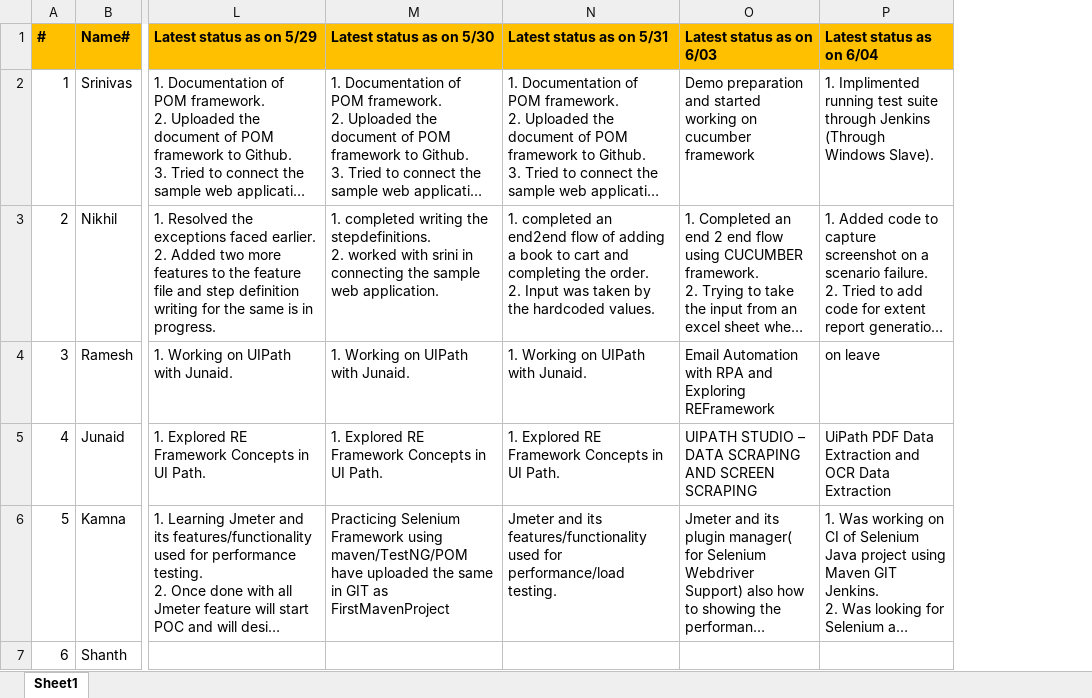
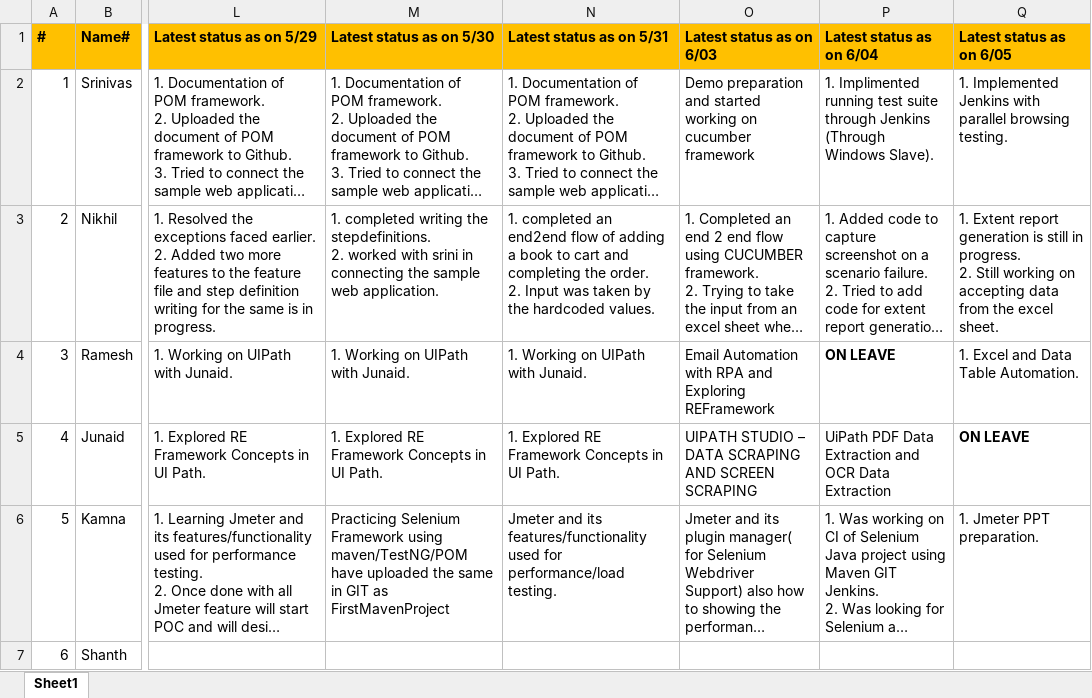
Before and after one commit to kamnaVerma/KamnaGupta, an Excel workbook: Knowledge Enhancement Plan for the team- draft.xlsx, sheet Sheet1, drawn as a sheet; only a part is shown, gaps mark what is left out; long unchanged cells end in …; values as stored, in another font and other column widths than the file's, no borders; ↵ is a line break in a cell; the diff names each change by its address in the sheet, - before the commit and + after, or states it on an @@ line.

Commit message:
updated on behalf of team for 06/05/2019

```diff
--- a/Knowledge Enhancement Plan for the team- draft.xlsx (sheet Sheet1)
+++ b/Knowledge Enhancement Plan for the team- draft.xlsx (sheet Sheet1)
+column Q (Latest status as on 6/05), rows 2-6: 1. Implemented Jenkins with parallel browsing testing. | 1. Extent report generation is still in progress. ↵ 2. Still working on accepting data from the excel sheet. | 1. Excel and Data Table Automation. | ON LEAVE | 1. Jmeter PPT preparation.
-P4 (Latest status as on 6/04): on leave
+P4 (Latest status as on 6/04): ON LEAVE
-P4 bold: off
+P4 bold: on
```
